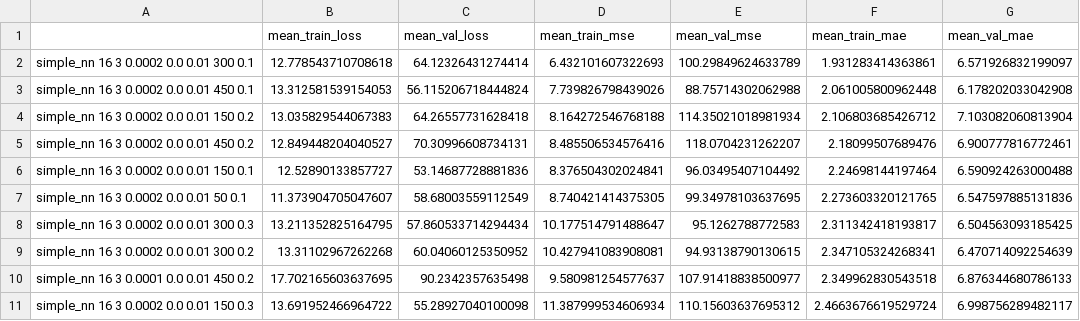
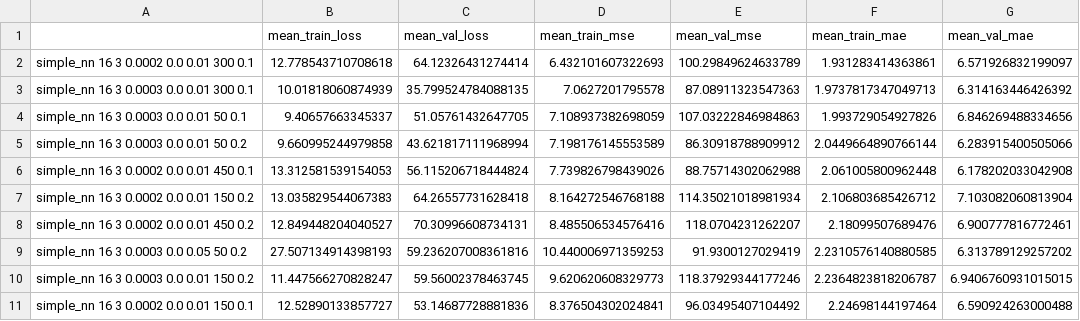
Before and after one commit to rsinghlab/ChromAge, a CSV file: best_train_mae_models_H3K4me3.csv, drawn as a sheet.

```diff
--- a/best_train_mae_models_H3K4me3.csv
+++ b/best_train_mae_models_H3K4me3.csv
@@ -2,2 +2,5 @@
 simple_nn 16 3 0.0002 0.0 0.01 300 0.1,12.778543710708618,64.12326431274414,6.432101607322693,100.29849624633789,1.931283414363861,6.571926832199097
+simple_nn 16 3 0.0003 0.0 0.01 300 0.1,10.01818060874939,35.799524784088135,7.0627201795578,87.08911323547363,1.9737817347049713,6.314163446426392
+simple_nn 16 3 0.0003 0.0 0.01 50 0.1,9.40657663345337,51.05761432647705,7.108937382698059,107.03222846984863,1.993729054927826,6.846269488334656
+simple_nn 16 3 0.0003 0.0 0.01 50 0.2,9.660995244979858,43.621817111968994,7.198176145553589,86.30918788909912,2.0449664890766144,6.283915400505066
 simple_nn 16 3 0.0002 0.0 0.01 450 0.1,13.312581539154053,56.115206718444824,7.739826798439026,88.75714302062988,2.061005800962448,6.178202033042908
@@ -5,7 +8,4 @@ simple_nn 16 3 0.0002 0.0 0.01 150 0.2,13.035829544067383,64.26557731628418,8.16
 simple_nn 16 3 0.0002 0.0 0.01 450 0.2,12.849448204040527,70.30996608734131,8.485506534576416,118.0704231262207,2.18099507689476,6.900777816772461
+simple_nn 16 3 0.0003 0.0 0.05 50 0.2,27.507134914398193,59.236207008361816,10.440006971359253,91.9300127029419,2.2310576140880585,6.313789129257202
+simple_nn 16 3 0.0003 0.0 0.01 150 0.2,11.447566270828247,59.56002378463745,9.620620608329773,118.37929344177246,2.2364823818206787,6.9406760931015015
 simple_nn 16 3 0.0002 0.0 0.01 150 0.1,12.52890133857727,53.14687728881836,8.376504302024841,96.03495407104492,2.24698144197464,6.590924263000488
-simple_nn 16 3 0.0002 0.0 0.01 50 0.1,11.373904705047607,58.68003559112549,8.740421414375305,99.34978103637695,2.273603320121765,6.547597885131836
-simple_nn 16 3 0.0002 0.0 0.01 300 0.3,13.211352825164795,57.860533714294434,10.177514791488647,95.1262788772583,2.311342418193817,6.504563093185425
-simple_nn 16 3 0.0002 0.0 0.01 300 0.2,13.31102967262268,60.04060125350952,10.427941083908081,94.93138790130615,2.347105324268341,6.470714092254639
-simple_nn 16 3 0.0001 0.0 0.01 450 0.2,17.702165603637695,90.2342357635498,9.580981254577637,107.91418838500977,2.349962830543518,6.876344680786133
-simple_nn 16 3 0.0002 0.0 0.01 150 0.3,13.691952466964722,55.28927040100098,11.387999534606934,110.15603637695312,2.4663676619529724,6.998756289482117
```
Also changed, not shown: best_train_loss_models_H3K4me3.csv, best_train_mse_models_H3K4me3.csv, 5 other files.
